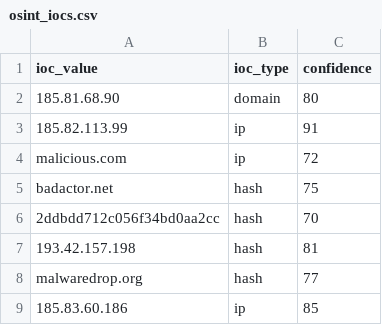
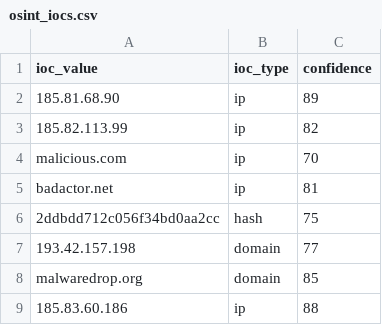
Before and after one commit to DRA3V50/Network-Threat-Intelligence-Analysis, a CSV file: build/iocs/osint_iocs.csv, drawn as a sheet.

```diff
--- a/build/iocs/osint_iocs.csv
+++ b/build/iocs/osint_iocs.csv
@@ -1,9 +1,9 @@
 ioc_value,ioc_type,confidence
-185.81.68.90,domain,80
-185.82.113.99,ip,91
-malicious.com,ip,72
-badactor.net,hash,75
-2ddbdd712c056f34bd0aa2cc,hash,70
-193.42.157.198,hash,81
-malwaredrop.org,hash,77
-185.83.60.186,ip,85
+185.81.68.90,ip,89
+185.82.113.99,ip,82
+malicious.com,ip,70
+badactor.net,ip,81
+2ddbdd712c056f34bd0aa2cc,hash,75
+193.42.157.198,domain,77
+malwaredrop.org,domain,85
+185.83.60.186,ip,88
```
Also changed, not shown: 2 other files.
